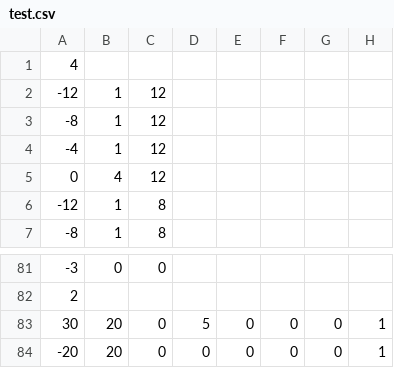
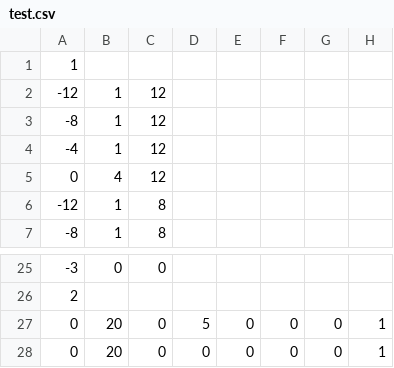
Before and after one commit to jacwilso/GuildWars, a CSV file: test.csv, drawn as a sheet; only a part is shown, gaps mark what is left out; the diff covers the shown part only.

```diff
--- a/test.csv
+++ b/test.csv
@@ -1,2 +1,2 @@
-4
+1
   -12,1,12
@@ -82,3 +26,3 @@
 2
-  30,20,0,5,0,0,0,1
-  -20,20,0,0,0,0,0,1
+  0,20,0,5,0,0,0,1
+  0,20,0,0,0,0,0,1
```
Also changed, not shown: 56 removed rows elsewhere in this file, 2 other files.
